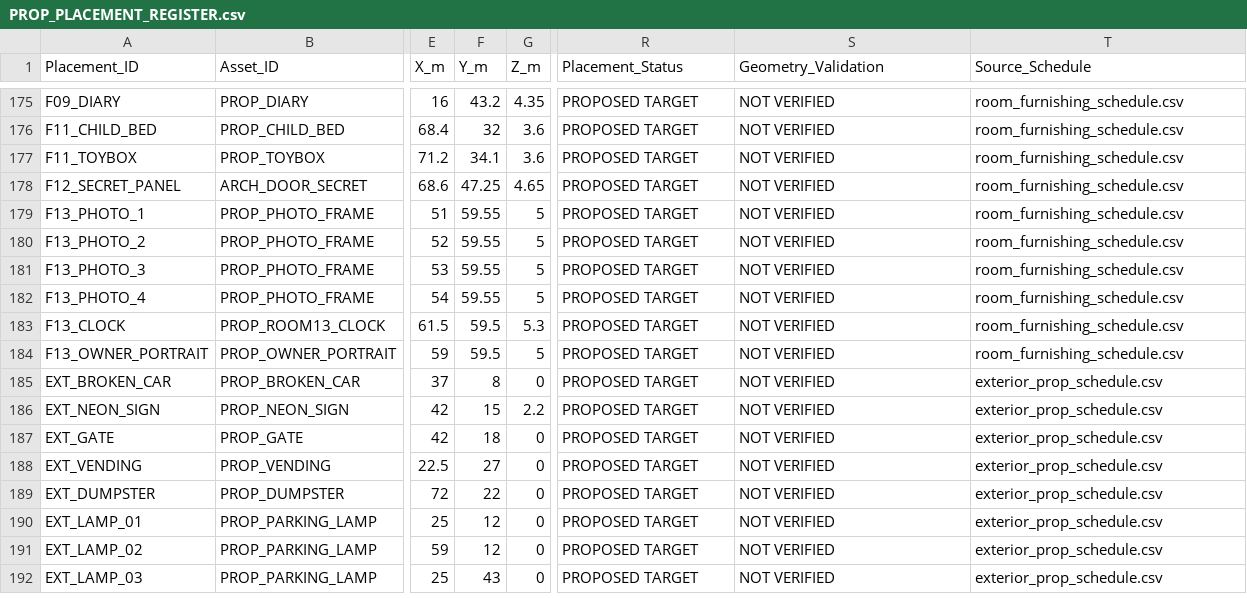
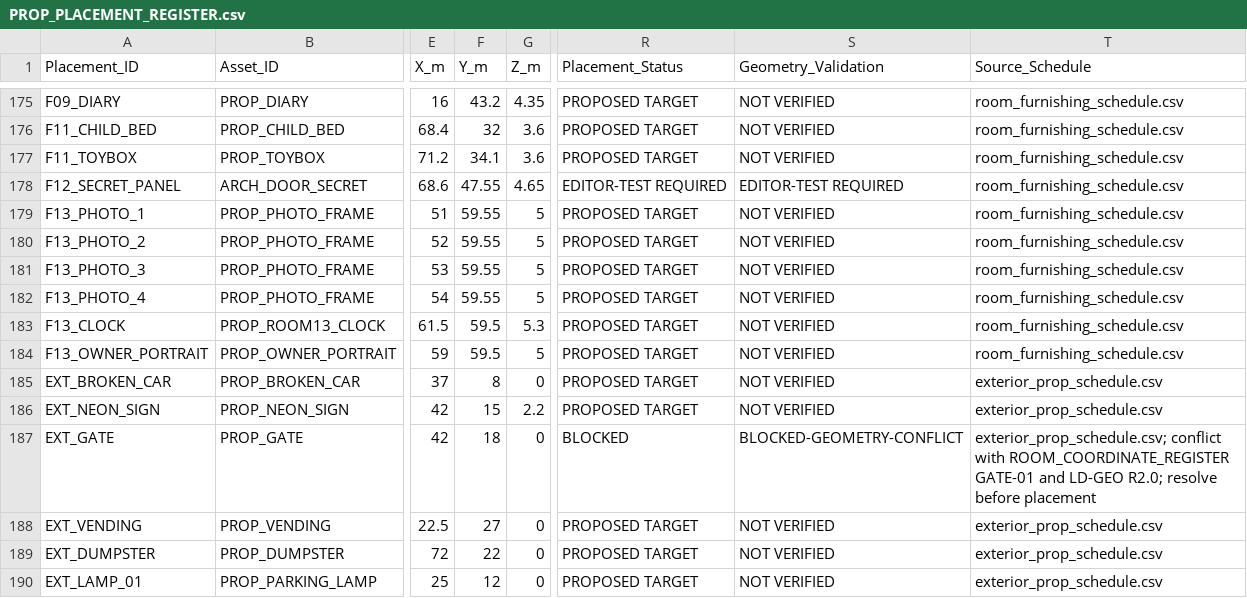
Before and after one commit to Haigone/UEFN-w-Kavasaki, a CSV file: Horror Motel Fable/PROP_PLACEMENT_REGISTER.csv, drawn as a sheet; only a part is shown, gaps mark what is left out; the shorter side is filled out with more unchanged rows; the diff names each change by its address in the sheet, - before the commit and + after, or states it on an @@ line.

Commit message:
Flag secret route and gate placement against LD-GEO R2.0

```diff
--- a/Horror Motel Fable/PROP_PLACEMENT_REGISTER.csv
+++ b/Horror Motel Fable/PROP_PLACEMENT_REGISTER.csv
-F178 (Y_m): 47.25
+F178 (Y_m): 47.55
-R178 (Placement_Status): PROPOSED TARGET
+R178 (Placement_Status): EDITOR-TEST REQUIRED
-S178 (Geometry_Validation): NOT VERIFIED
+S178 (Geometry_Validation): EDITOR-TEST REQUIRED
-R187 (Placement_Status): PROPOSED TARGET
+R187 (Placement_Status): BLOCKED
-S187 (Geometry_Validation): NOT VERIFIED
+S187 (Geometry_Validation): BLOCKED-GEOMETRY-CONFLICT
-T187 (Source_Schedule): exterior_prop_schedule.csv
+T187 (Source_Schedule): exterior_prop_schedule.csv; conflict with ROOM_COORDINATE_REGISTER GATE-01 and LD-GEO R2.0; resolve before placement
```
